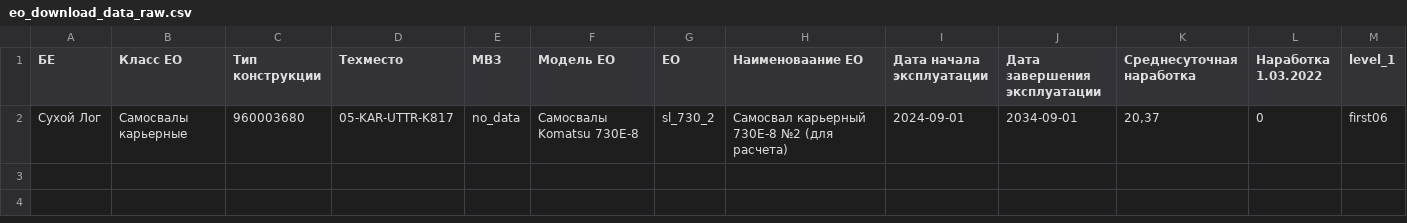
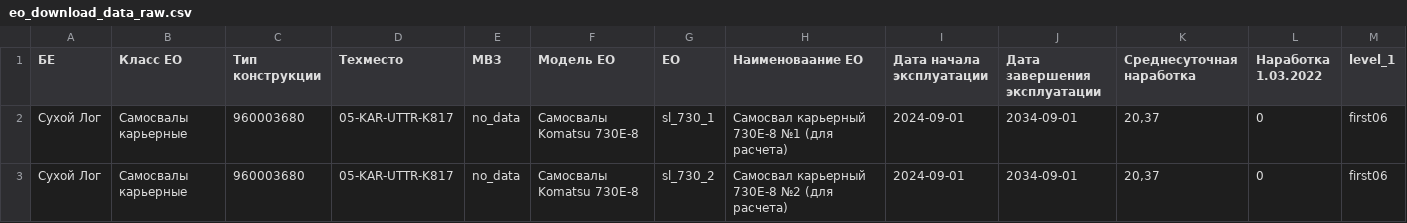
Before and after one commit to Zhenya1975/plan3y_v4, a CSV file: data/eo_download_data_raw.csv, drawn as a sheet; the diff names each change by its address in the sheet, - before the commit and + after, or states it on an @@ line.

```diff
--- a/data/eo_download_data_raw.csv
+++ b/data/eo_download_data_raw.csv
+row 2: Сухой Лог | Самосвалы карьерные | 960003680 | 05-KAR-UTTR-K817 | no_data | Самосвалы Komatsu 730E-8 | sl_730_1 | Самосвал карьерный 730E-8 №1 (для расчета) | 2024-09-01 | 2034-09-01 | 20,37 | 0 | first06
```
Also changed, not shown: data/man_hours_raw_data_df.csv, 6 other files.
